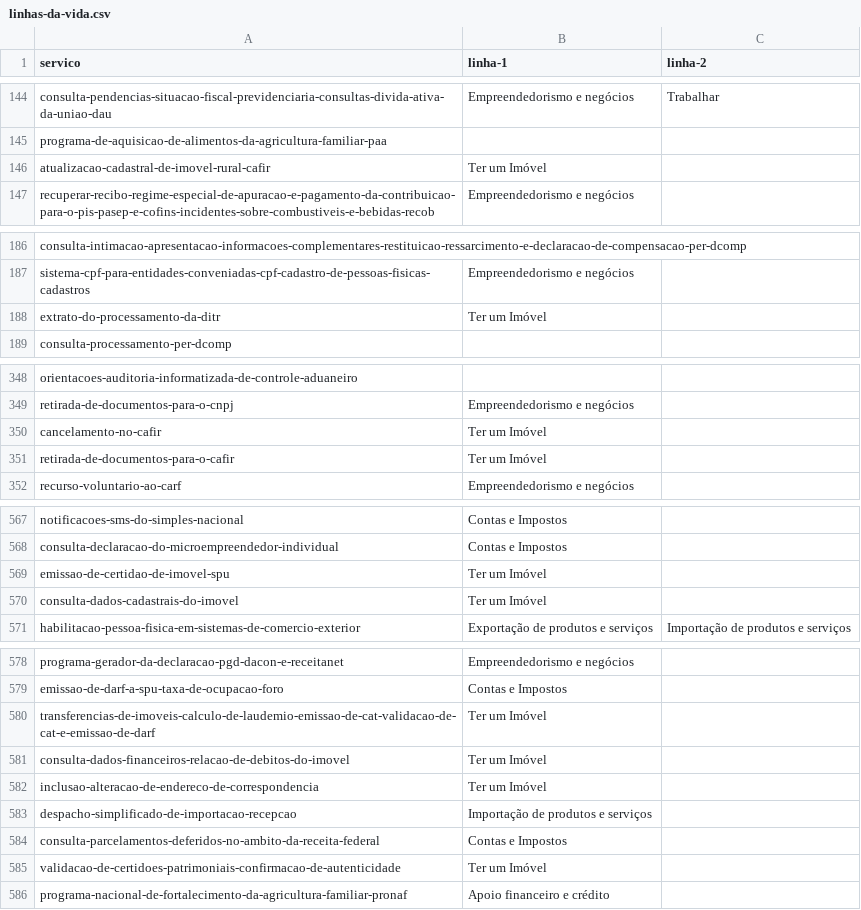
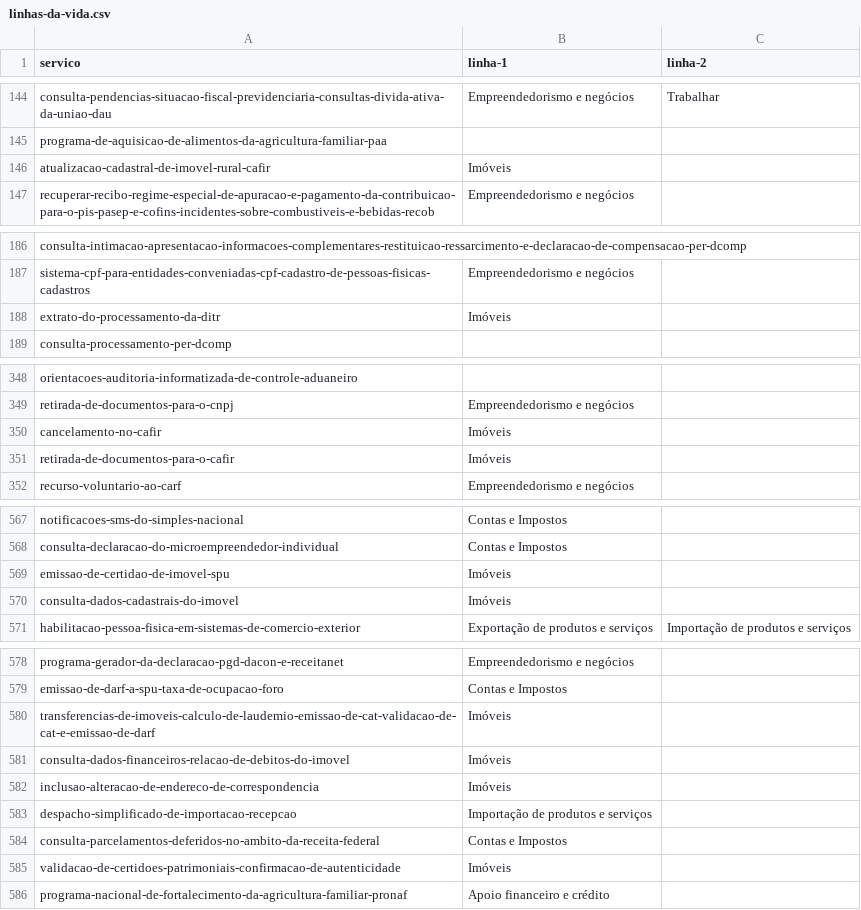
Before and after one commit to servicosgovbr/portal-de-servicos, a CSV file: src/main/resources/linhas-da-vida.csv, drawn as a sheet; only a part is shown, gaps mark what is left out; the diff covers the shown part only.

Commit message:
Renomeia linha da vida "Ter um Imóvel" para "Imóveis" - #315

```diff
--- a/src/main/resources/linhas-da-vida.csv
+++ b/src/main/resources/linhas-da-vida.csv
@@ -145,3 +145,3 @@ consulta-pendencias-situacao-fiscal-previdenciaria-consultas-divida-ativa-da-uni
 programa-de-aquisicao-de-alimentos-da-agricultura-familiar-paa,,
-atualizacao-cadastral-de-imovel-rural-cafir,Ter um Imóvel,
+atualizacao-cadastral-de-imovel-rural-cafir,Imóveis,
 recuperar-recibo-regime-especial-de-apuracao-e-pagamento-da-contribuicao-para-o-pis-pasep-e-cofins-incidentes-sobre-combustiveis-e-bebidas-recob,Empreendedorismo e negócios,
@@ -187,3 +187,3 @@ consulta-intimacao-apresentacao-informacoes-complementares-restituicao-ressarcim
 sistema-cpf-para-entidades-conveniadas-cpf-cadastro-de-pessoas-fisicas-cadastros,Empreendedorismo e negócios,
-extrato-do-processamento-da-ditr,Ter um Imóvel,
+extrato-do-processamento-da-ditr,Imóveis,
 consulta-processamento-per-dcomp,,
@@ -349,4 +349,4 @@ orientacoes-auditoria-informatizada-de-controle-aduaneiro,,
 retirada-de-documentos-para-o-cnpj,Empreendedorismo e negócios,
-cancelamento-no-cafir,Ter um Imóvel,
-retirada-de-documentos-para-o-cafir,Ter um Imóvel,
+cancelamento-no-cafir,Imóveis,
+retirada-de-documentos-para-o-cafir,Imóveis,
 recurso-voluntario-ao-carf,Empreendedorismo e negócios,
@@ -568,4 +568,4 @@ notificacoes-sms-do-simples-nacional,Contas e Impostos,
 consulta-declaracao-do-microempreendedor-individual,Contas e Impostos,
-emissao-de-certidao-de-imovel-spu,Ter um Imóvel,
-consulta-dados-cadastrais-do-imovel,Ter um Imóvel,
+emissao-de-certidao-de-imovel-spu,Imóveis,
+consulta-dados-cadastrais-do-imovel,Imóveis,
 habilitacao-pessoa-fisica-em-sistemas-de-comercio-exterior,Exportação de produtos e serviços,Importação de produtos e serviços
@@ -579,8 +579,8 @@ programa-gerador-da-declaracao-pgd-dacon-e-receitanet,Empreendedorismo e negóci
 emissao-de-darf-a-spu-taxa-de-ocupacao-foro,Contas e Impostos,
-transferencias-de-imoveis-calculo-de-laudemio-emissao-de-cat-validacao-de-cat-e-emissao-de-darf,Ter um Imóvel,
-consulta-dados-financeiros-relacao-de-debitos-do-imovel,Ter um Imóvel,
-inclusao-alteracao-de-endereco-de-correspondencia,Ter um Imóvel,
+transferencias-de-imoveis-calculo-de-laudemio-emissao-de-cat-validacao-de-cat-e-emissao-de-darf,Imóveis,
+consulta-dados-financeiros-relacao-de-debitos-do-imovel,Imóveis,
+inclusao-alteracao-de-endereco-de-correspondencia,Imóveis,
 despacho-simplificado-de-importacao-recepcao,Importação de produtos e serviços,
 consulta-parcelamentos-deferidos-no-ambito-da-receita-federal,Contas e Impostos,
-validacao-de-certidoes-patrimoniais-confirmacao-de-autenticidade,Ter um Imóvel,
+validacao-de-certidoes-patrimoniais-confirmacao-de-autenticidade,Imóveis,
 programa-nacional-de-fortalecimento-da-agricultura-familiar-pronaf,Apoio financeiro e crédito,
```
Also changed, not shown: 12 edited cells elsewhere in this file, src/test-integration/resources/linhas-da-vida.csv, 8 other files.
